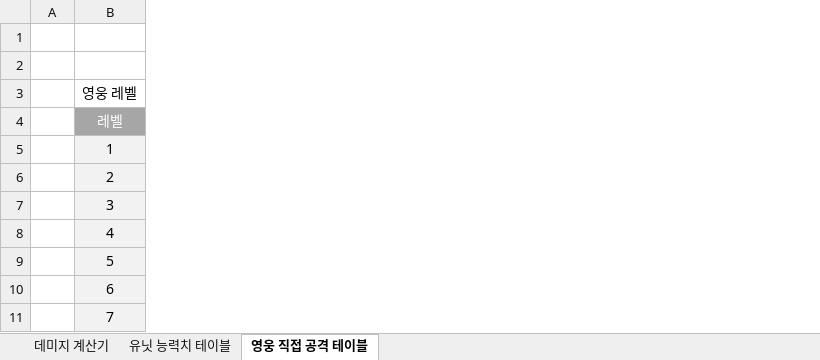
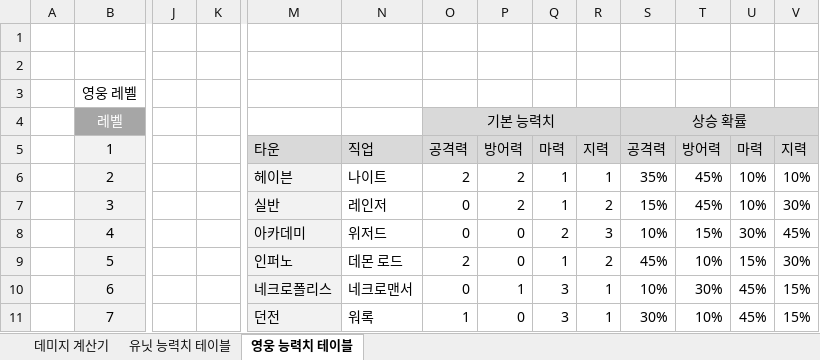
Before and after one commit to yjk0401/unityenginebasic_9th, an Excel workbook: 기획/마이트앤매직/Hores of might & magic V 전투 데미지 시스템 역기획서.xlsx, sheet 영웅 능력치 테이블, drawn as a sheet; only a part is shown, gaps mark what is left out; values as stored, in another font and other column widths than the file's, no borders; the diff covers the shown part only; the diff names each change by its address in the sheet, - before the commit and + after, or states it on an @@ line.

```diff
--- a/기획/마이트앤매직/Hores of might & magic V 전투 데미지 시스템 역기획서.xlsx (sheet 영웅 능력치 테이블)
+++ b/기획/마이트앤매직/Hores of might & magic V 전투 데미지 시스템 역기획서.xlsx (sheet 영웅 능력치 테이블)
-sheet tab: 영웅 직접 공격 테이블
+sheet tab: 영웅 능력치 테이블
+column J, empty
+column K, empty
+column M, rows 5-11: 타운 | 헤이븐 | 실반 | 아카데미 | 인퍼노 | 네크로폴리스 | 던전
+column N, rows 5-11: 직업 | 나이트 | 레인저 | 위저드 | 데몬 로드 | 네크로맨서 | 워록
+column O, rows 4-11: 기본 능력치 | 공격력 | 2 | 0 | 0 | 2 | 0 | 1
+column P, rows 5-11: 방어력 | 2 | 2 | 0 | 0 | 1 | 0
+column Q, rows 5-11: 마력 | 1 | 1 | 2 | 1 | 3 | 3
+column R, rows 5-11: 지력 | 1 | 2 | 3 | 2 | 1 | 1
+column S, rows 4-11: 상승 확률 | 공격력 | 35% | 15% | 10% | 45% | 10% | 30%
+column T, rows 5-11: 방어력 | 45% | 45% | 15% | 10% | 30% | 10%
+column U, rows 5-11: 마력 | 10% | 10% | 30% | 15% | 45% | 45%
+column V, rows 5-11: 지력 | 10% | 30% | 45% | 30% | 15% | 15%
```
Also changed, not shown: 1 added column elsewhere in this sheet, sheet 데미지 계산기, formulas that keep their value.
